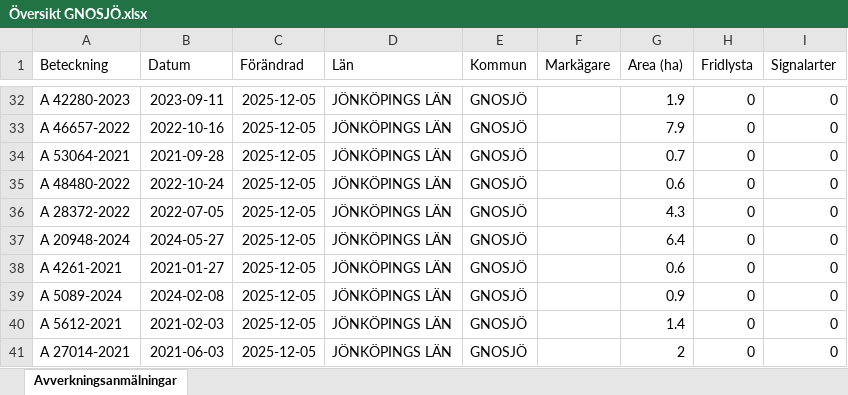
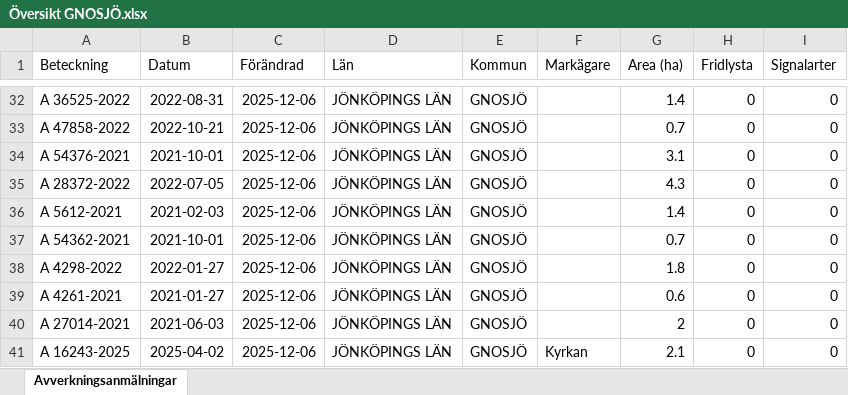
Before and after one commit to klasma/Logging_0617, an Excel workbook: Översikt GNOSJÖ.xlsx, sheet Avverkningsanmälningar, drawn as a sheet; only a part is shown, gaps mark what is left out; values as stored, in another font and other column widths than the file's, no borders; the diff covers the shown part only; the diff names each change by its address in the sheet, - before the commit and + after, or states it on an @@ line.

```diff
--- a/Översikt GNOSJÖ.xlsx (sheet Avverkningsanmälningar)
+++ b/Översikt GNOSJÖ.xlsx (sheet Avverkningsanmälningar)
-A32 (Beteckning): A 42280-2023
+A32 (Beteckning): A 36525-2022
-B32 (Datum): 2023-09-11
+B32 (Datum): 2022-08-31
-C32:C41 (Förändrad): 2025-12-05
+C32:C41 (Förändrad): 2025-12-06
-G32 (Area (ha)): 1.9
+G32 (Area (ha)): 1.4
-A33 (Beteckning): A 46657-2022
+A33 (Beteckning): A 47858-2022
-B33 (Datum): 2022-10-16
+B33 (Datum): 2022-10-21
-G33 (Area (ha)): 7.9
+G33 (Area (ha)): 0.7
-A34 (Beteckning): A 53064-2021
+A34 (Beteckning): A 54376-2021
-B34 (Datum): 2021-09-28
+B34 (Datum): 2021-10-01
-G34 (Area (ha)): 0.7
+G34 (Area (ha)): 3.1
-A35 (Beteckning): A 48480-2022
+A35 (Beteckning): A 28372-2022
-B35 (Datum): 2022-10-24
+B35 (Datum): 2022-07-05
-G35 (Area (ha)): 0.6
+G35 (Area (ha)): 4.3
-A36 (Beteckning): A 28372-2022
+A36 (Beteckning): A 5612-2021
-B36 (Datum): 2022-07-05
+B36 (Datum): 2021-02-03
-G36 (Area (ha)): 4.3
+G36 (Area (ha)): 1.4
-A37 (Beteckning): A 20948-2024
+A37 (Beteckning): A 54362-2021
-B37 (Datum): 2024-05-27
+B37 (Datum): 2021-10-01
-G37 (Area (ha)): 6.4
+G37 (Area (ha)): 0.7
-A38 (Beteckning): A 4261-2021
+A38 (Beteckning): A 4298-2022
-B38 (Datum): 2021-01-27
+B38 (Datum): 2022-01-27
-G38 (Area (ha)): 0.6
+G38 (Area (ha)): 1.8
-A39 (Beteckning): A 5089-2024
+A39 (Beteckning): A 4261-2021
-B39 (Datum): 2024-02-08
+B39 (Datum): 2021-01-27
-G39 (Area (ha)): 0.9
+G39 (Area (ha)): 0.6
-A40 (Beteckning): A 5612-2021
+A40 (Beteckning): A 27014-2021
-B40 (Datum): 2021-02-03
+B40 (Datum): 2021-06-03
-G40 (Area (ha)): 1.4
+G40 (Area (ha)): 2
-A41 (Beteckning): A 27014-2021
+A41 (Beteckning): A 16243-2025
-B41 (Datum): 2021-06-03
+B41 (Datum): 2025-04-02
-F41 (Markägare): (empty)
+F41 (Markägare): Kyrkan
-G41 (Area (ha)): 2
+G41 (Area (ha)): 2.1
```
Also changed, not shown: 980 edited cells elsewhere in this sheet, artfynd/A 30078-2022 artfynd.xlsx, artfynd/A 38197-2025 artfynd.xlsx, 19 other files.
